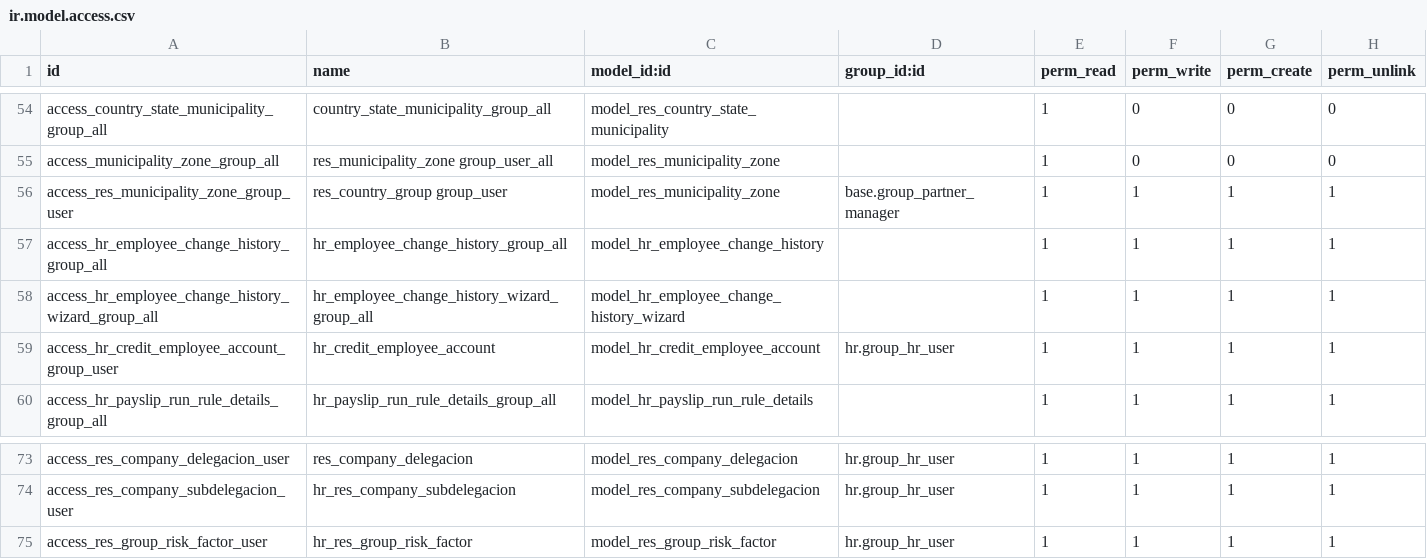
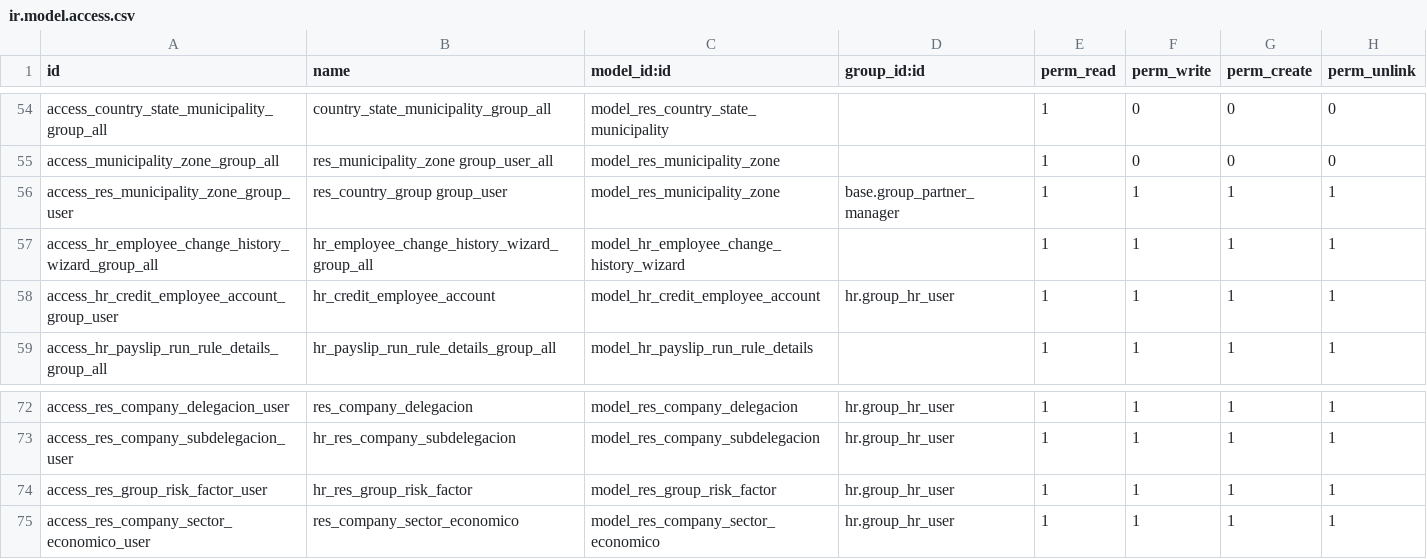
Before and after one commit to SSofthard/portal-nominas, a CSV file: payroll_mexico/security/ir.model.access.csv, drawn as a sheet; only a part is shown, gaps mark what is left out.

Commit message:
[ADD] Se agrega la data de sector economico. [MOD] Se modifican los archivos para crear la clase y agregar en la vista correspondiente la data de sector economico

```diff
--- a/payroll_mexico/security/ir.model.access.csv
+++ b/payroll_mexico/security/ir.model.access.csv
@@ -56,3 +56,2 @@ access_municipality_zone_group_all,res_municipality_zone group_user_all,model_re
 access_res_municipality_zone_group_user,res_country_group group_user,model_res_municipality_zone,base.group_partner_manager,1,1,1,1
-access_hr_employee_change_history_group_all,hr_employee_change_history_group_all,model_hr_employee_change_history,,1,1,1,1
 access_hr_employee_change_history_wizard_group_all,hr_employee_change_history_wizard_group_all,model_hr_employee_change_history_wizard,,1,1,1,1
@@ -75 +74,2 @@ access_res_company_subdelegacion_user,hr_res_company_subdelegacion,model_res_com
 access_res_group_risk_factor_user,hr_res_group_risk_factor,model_res_group_risk_factor,hr.group_hr_user,1,1,1,1
+access_res_company_sector_economico_user,res_company_sector_economico,model_res_company_sector_economico,hr.group_hr_user,1,1,1,1
```
Also changed, not shown: 4 other files.
